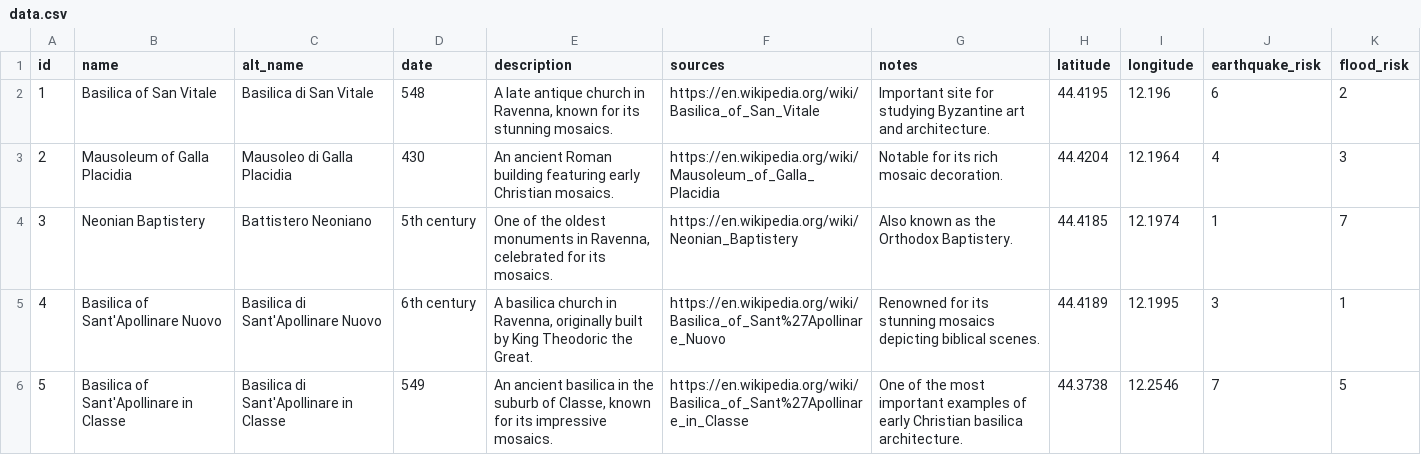
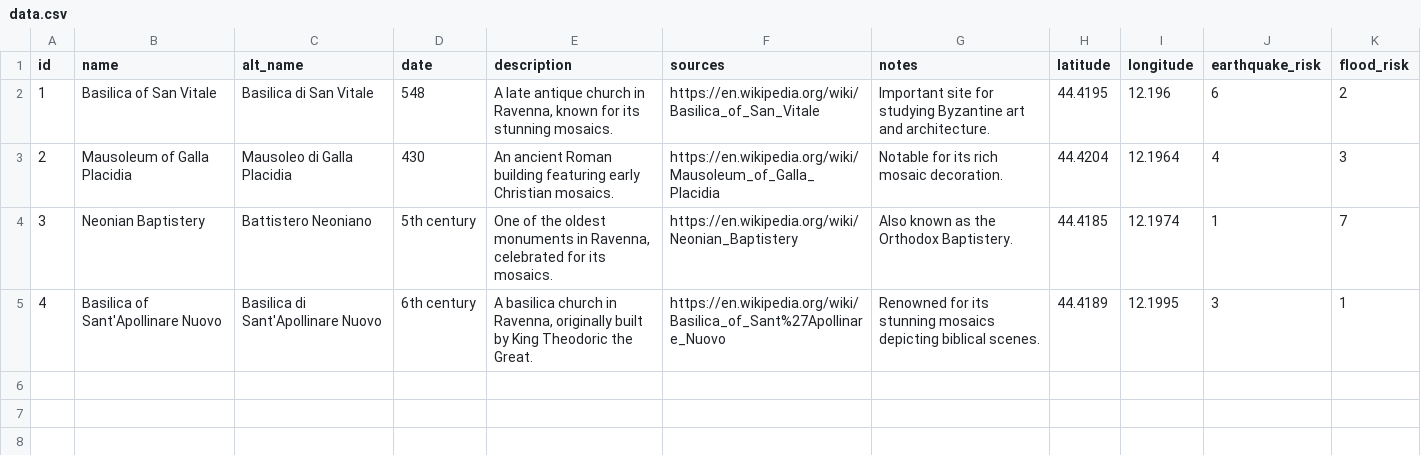
Before and after one commit to sirius-org/risk-atlas, a CSV file: data/data.csv, drawn as a sheet.

```diff
--- a/data/data.csv
+++ b/data/data.csv
@@ -5,2 +5 @@ id,name,alt_name,date,description,sources,notes,latitude,longitude,earthquake_ri
 4,Basilica of Sant'Apollinare Nuovo,Basilica di Sant'Apollinare Nuovo,6th century,"A basilica church in Ravenna, originally built by King Theodoric the Great.","https://en.wikipedia.org/wiki/Basilica_of_Sant%27Apollinare_Nuovo","Renowned for its stunning mosaics depicting biblical scenes.",44.4189,12.1995,3,1
-5,Basilica of Sant'Apollinare in Classe,Basilica di Sant'Apollinare in Classe,549,"An ancient basilica in the suburb of Classe, known for its impressive mosaics.","https://en.wikipedia.org/wiki/Basilica_of_Sant%27Apollinare_in_Classe","One of the most important examples of early Christian basilica architecture.",44.3738,12.2546,7,5
```
Also changed, not shown: 1 other file.
